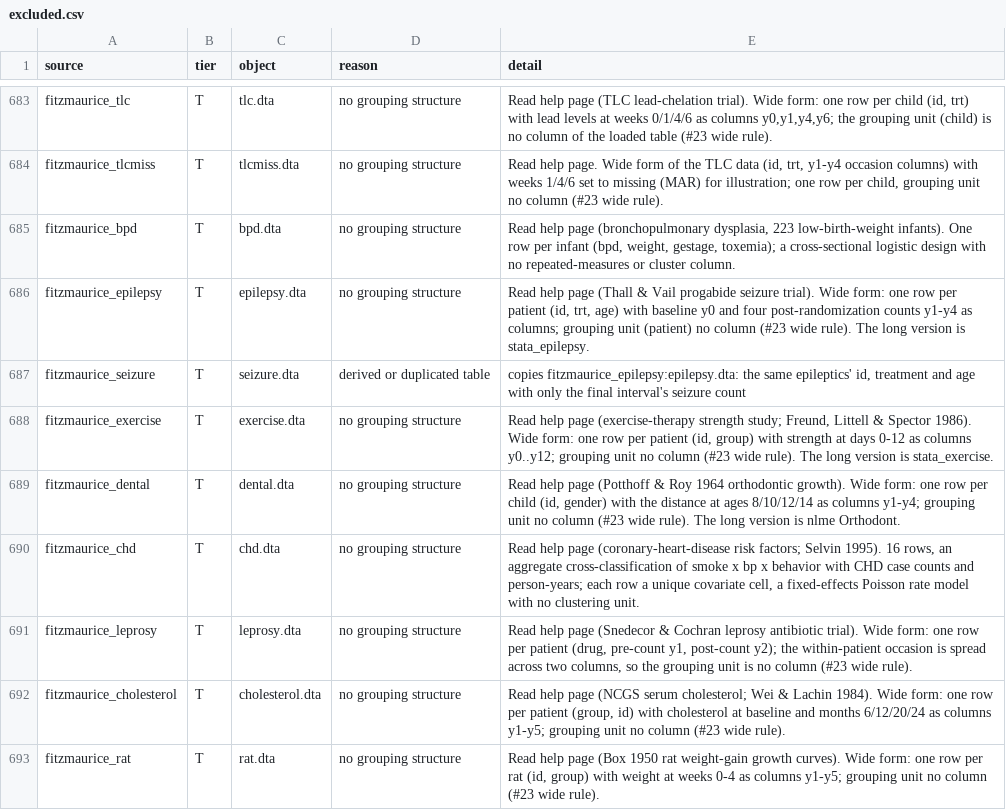
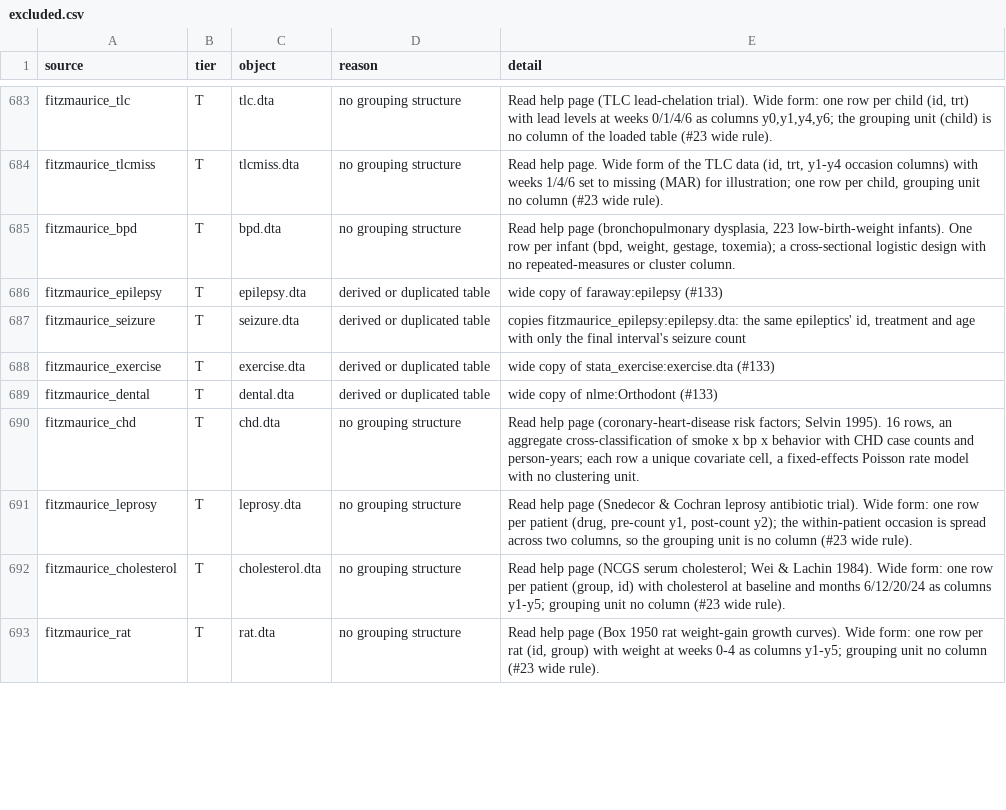
Before and after one commit to adkipnis/mixedbench, a CSV file: registry/excluded.csv, drawn as a sheet; only a part is shown, gaps mark what is left out; the diff covers the shown part only.

Commit message:
registry: excluded.csv with the 21 wide copies and simulated twins out of the frame, as merge.py wrote it (#133)

```diff
--- a/registry/excluded.csv
+++ b/registry/excluded.csv
@@ -685,6 +685,6 @@
 "fitzmaurice_bpd","T","bpd.dta","no grouping structure","Read help page (bronchopulmonary dysplasia, 223 low-birth-weight infants). One row per infant (bpd, weight, gestage, toxemia); a cross-sectional logistic design with no repeated-measures or cluster column."
-"fitzmaurice_epilepsy","T","epilepsy.dta","no grouping structure","Read help page (Thall & Vail progabide seizure trial). Wide form: one row per patient (id, trt, age) with baseline y0 and four post-randomization counts y1-y4 as columns; grouping unit (patient) no column (#23 wide rule). The long version is stata_epilepsy."
+"fitzmaurice_epilepsy","T","epilepsy.dta","derived or duplicated table","wide copy of faraway:epilepsy (#133)"
 "fitzmaurice_seizure","T","seizure.dta","derived or duplicated table","copies fitzmaurice_epilepsy:epilepsy.dta: the same epileptics' id, treatment and age with only the final interval's seizure count"
-"fitzmaurice_exercise","T","exercise.dta","no grouping structure","Read help page (exercise-therapy strength study; Freund, Littell & Spector 1986). Wide form: one row per patient (id, group) with strength at days 0-12 as columns y0..y12; grouping unit no column (#23 wide rule). The long version is stata_exercise."
-"fitzmaurice_dental","T","dental.dta","no grouping structure","Read help page (Potthoff & Roy 1964 orthodontic growth). Wide form: one row per child (id, gender) with the distance at ages 8/10/12/14 as columns y1-y4; grouping unit no column (#23 wide rule). The long version is nlme Orthodont."
+"fitzmaurice_exercise","T","exercise.dta","derived or duplicated table","wide copy of stata_exercise:exercise.dta (#133)"
+"fitzmaurice_dental","T","dental.dta","derived or duplicated table","wide copy of nlme:Orthodont (#133)"
 "fitzmaurice_chd","T","chd.dta","no grouping structure","Read help page (coronary-heart-disease risk factors; Selvin 1995). 16 rows, an aggregate cross-classification of smoke x bp x behavior with CHD case counts and person-years; each row a unique covariate cell, a fixed-effects Poisson rate model with no clustering unit."
```
Also changed, not shown: 36 edited cells elsewhere in this file.
